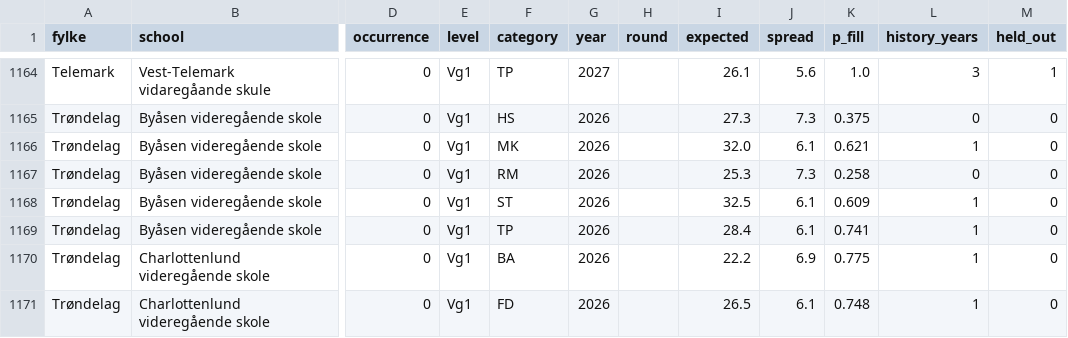
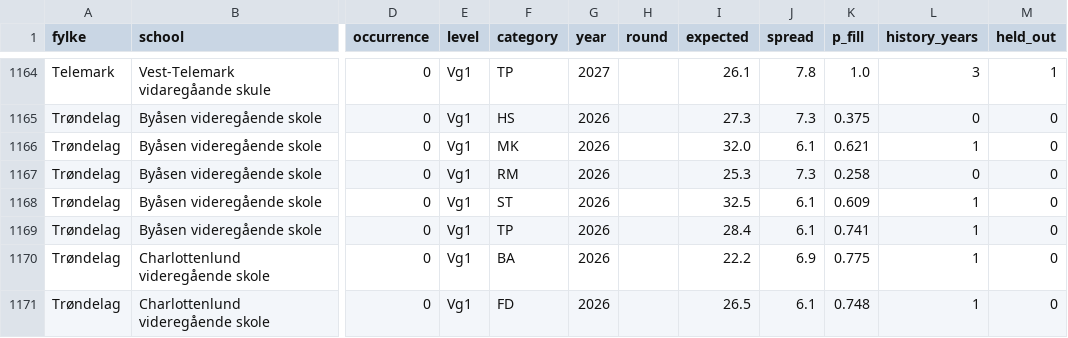
Before and after one commit to avshalomd/poengkart, a CSV file: data/forecasts.csv, drawn as a sheet; only a part is shown, gaps mark what is left out; the diff covers the shown part only; the diff names each change by its address in the sheet, - before the commit and + after, or states it on an @@ line.

```diff
--- a/data/forecasts.csv
+++ b/data/forecasts.csv
-J1164 (spread): 5.6
+J1164 (spread): 7.8
```
Also changed, not shown: 54 edited cells elsewhere in this file, 18 other files.
